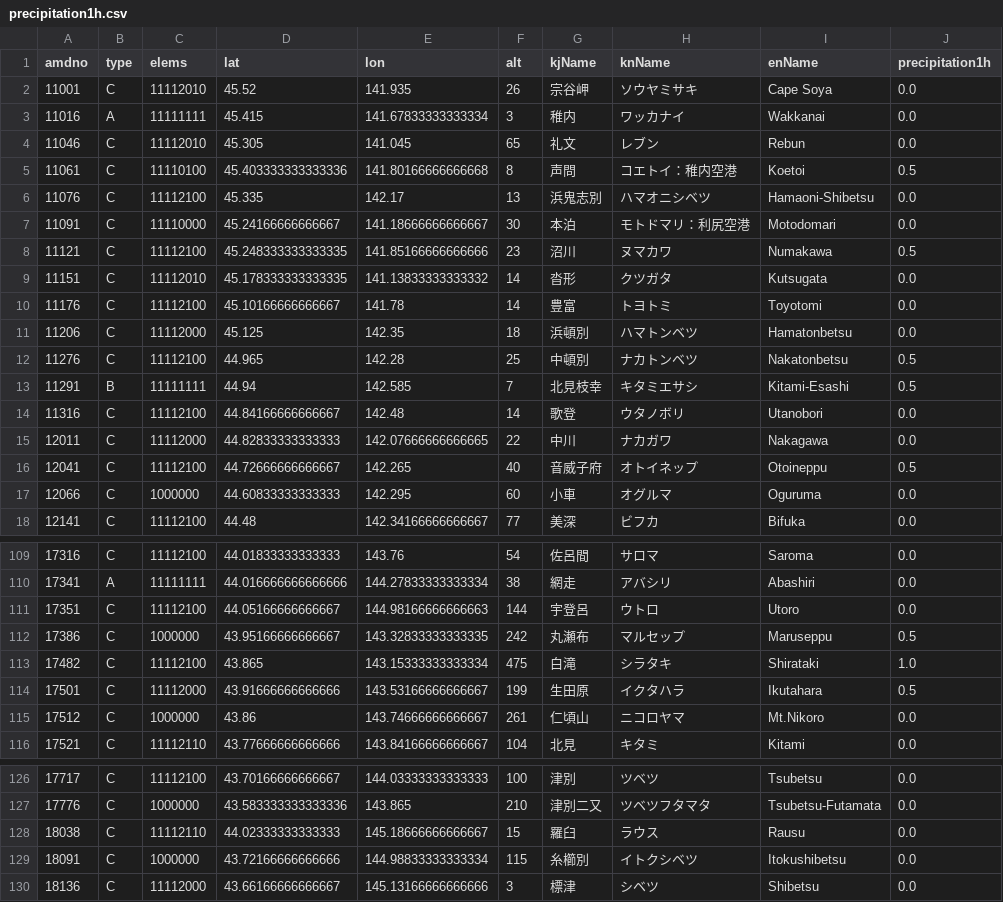
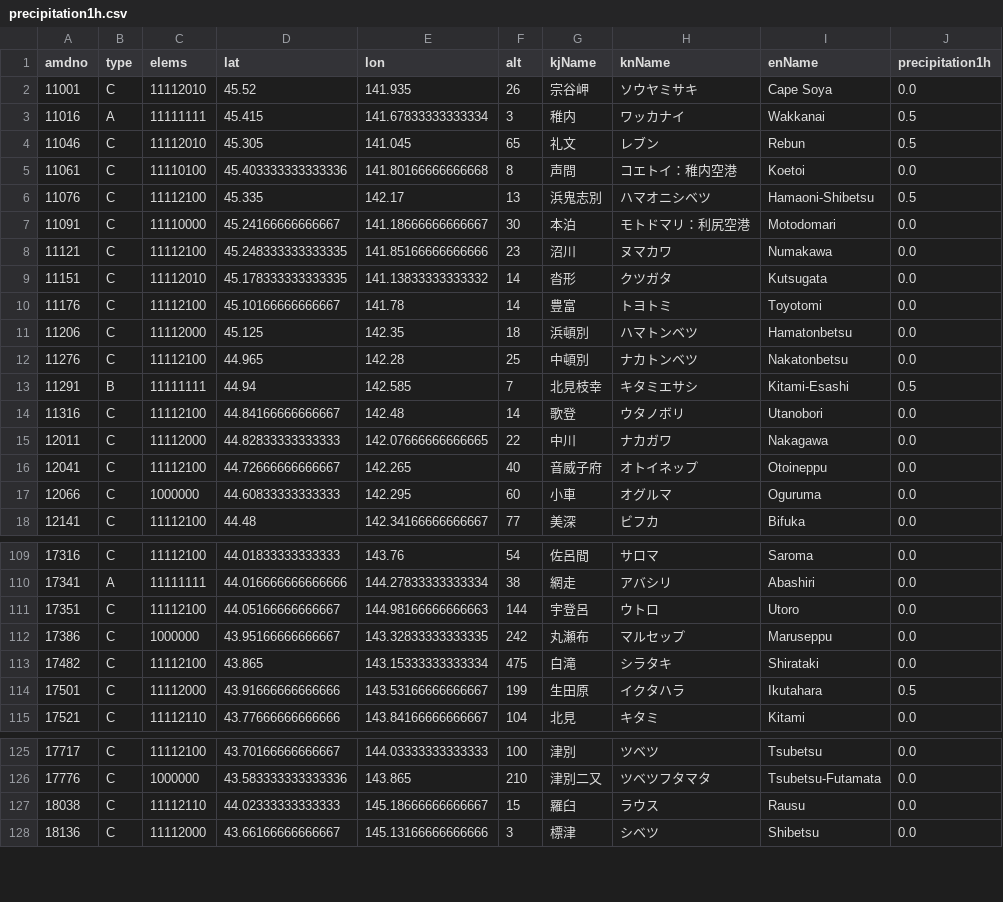
Before and after one commit to Nikkei-Visual-Data-Journalism/JMA, a CSV file: precipitation1h.csv, drawn as a sheet; only a part is shown, gaps mark what is left out; the diff covers the shown part only.

```diff
--- a/precipitation1h.csv
+++ b/precipitation1h.csv
@@ -2,8 +2,8 @@
 11001,C,11112010,45.52,141.935,26,宗谷岬,ソウヤミサキ,Cape Soya,0.0
-11016,A,11111111,45.415,141.67833333333334,3,稚内,ワッカナイ,Wakkanai,0.0
-11046,C,11112010,45.305,141.045,65,礼文,レブン,Rebun,0.0
-11061,C,11110100,45.403333333333336,141.80166666666668,8,声問,コエトイ：稚内空港,Koetoi,0.5
-11076,C,11112100,45.335,142.17,13,浜鬼志別,ハマオニシベツ,Hamaoni-Shibetsu,0.0
+11016,A,11111111,45.415,141.67833333333334,3,稚内,ワッカナイ,Wakkanai,0.5
+11046,C,11112010,45.305,141.045,65,礼文,レブン,Rebun,0.5
+11061,C,11110100,45.403333333333336,141.80166666666668,8,声問,コエトイ：稚内空港,Koetoi,0.0
+11076,C,11112100,45.335,142.17,13,浜鬼志別,ハマオニシベツ,Hamaoni-Shibetsu,0.5
 11091,C,11110000,45.24166666666667,141.18666666666667,30,本泊,モトドマリ：利尻空港,Motodomari,0.0
-11121,C,11112100,45.248333333333335,141.85166666666666,23,沼川,ヌマカワ,Numakawa,0.5
+11121,C,11112100,45.248333333333335,141.85166666666666,23,沼川,ヌマカワ,Numakawa,0.0
 11151,C,11112010,45.178333333333335,141.13833333333332,14,沓形,クツガタ,Kutsugata,0.0
@@ -11,3 +11,3 @@
 11206,C,11112000,45.125,142.35,18,浜頓別,ハマトンベツ,Hamatonbetsu,0.0
-11276,C,11112100,44.965,142.28,25,中頓別,ナカトンベツ,Nakatonbetsu,0.5
+11276,C,11112100,44.965,142.28,25,中頓別,ナカトンベツ,Nakatonbetsu,0.0
 11291,B,11111111,44.94,142.585,7,北見枝幸,キタミエサシ,Kitami-Esashi,0.5
@@ -15,3 +15,3 @@
 12011,C,11112000,44.82833333333333,142.07666666666665,22,中川,ナカガワ,Nakagawa,0.0
-12041,C,11112100,44.72666666666667,142.265,40,音威子府,オトイネップ,Otoineppu,0.5
+12041,C,11112100,44.72666666666667,142.265,40,音威子府,オトイネップ,Otoineppu,0.0
 12066,C,1000000,44.60833333333333,142.295,60,小車,オグルマ,Oguruma,0.0
@@ -111,6 +111,5 @@
 17351,C,11112100,44.05166666666667,144.98166666666663,144,宇登呂,ウトロ,Utoro,0.0
-17386,C,1000000,43.95166666666667,143.32833333333335,242,丸瀬布,マルセップ,Maruseppu,0.5
-17482,C,11112100,43.865,143.15333333333334,475,白滝,シラタキ,Shirataki,1.0
+17386,C,1000000,43.95166666666667,143.32833333333335,242,丸瀬布,マルセップ,Maruseppu,0.0
+17482,C,11112100,43.865,143.15333333333334,475,白滝,シラタキ,Shirataki,0.0
 17501,C,11112000,43.91666666666666,143.53166666666667,199,生田原,イクタハラ,Ikutahara,0.5
-17512,C,1000000,43.86,143.74666666666667,261,仁頃山,ニコロヤマ,Mt.Nikoro,0.0
 17521,C,11112110,43.77666666666666,143.84166666666667,104,北見,キタミ,Kitami,0.0
@@ -128,3 +127,2 @@
 18038,C,11112110,44.02333333333333,145.18666666666667,15,羅臼,ラウス,Rausu,0.0
-18091,C,1000000,43.72166666666666,144.98833333333334,115,糸櫛別,イトクシベツ,Itokushibetsu,0.0
 18136,C,11112000,43.66166666666667,145.13166666666666,3,標津,シベツ,Shibetsu,0.0
```
Also changed, not shown: 51 edited cells elsewhere in this file, precipitation24h.csv, temp.csv.
